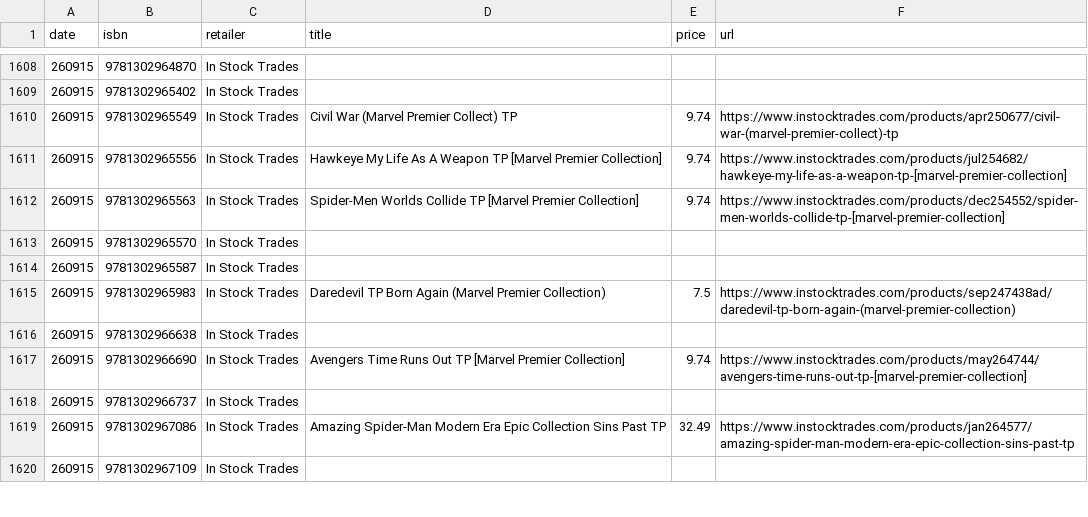
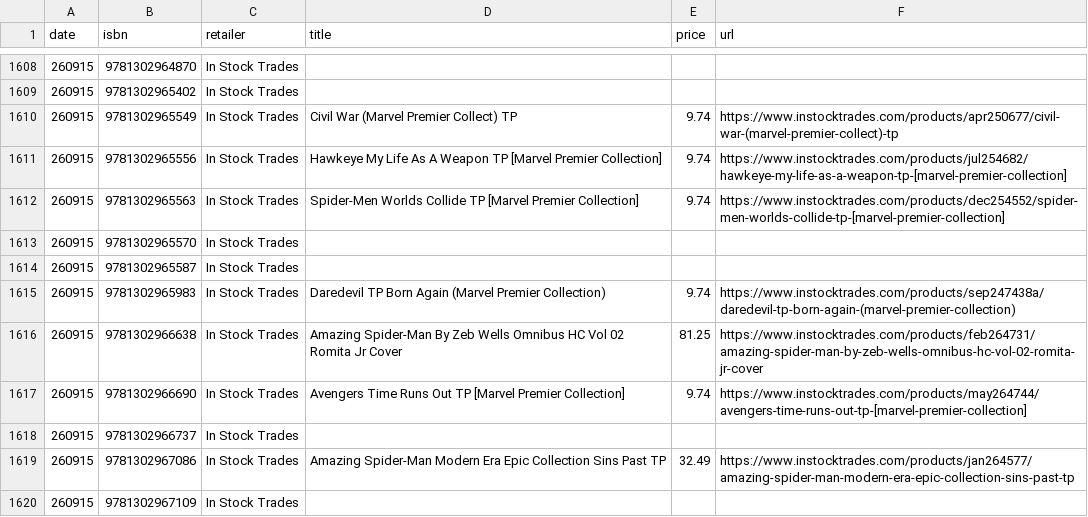
Before and after one commit to grayespinoza/graphic-novel-price-database, a CSV file: prices/prices_260915.csv, drawn as a sheet; only a part is shown, gaps mark what is left out; the diff covers the shown part only.

```diff
--- a/prices/prices_260915.csv
+++ b/prices/prices_260915.csv
@@ -1614,4 +1614,4 @@ date,isbn,retailer,title,price,url
 260915,9781302965587,In Stock Trades,,,
-260915,9781302965983,In Stock Trades,Daredevil TP Born Again (Marvel Premier Collection),7.5,https://www.instocktrades.com/products/sep247438ad/daredevil-tp-born-again-(marvel-premier-collection)
-260915,9781302966638,In Stock Trades,,,
+260915,9781302965983,In Stock Trades,Daredevil TP Born Again (Marvel Premier Collection),9.74,https://www.instocktrades.com/products/sep247438a/daredevil-tp-born-again-(marvel-premier-collection)
+260915,9781302966638,In Stock Trades,Amazing Spider-Man By Zeb Wells Omnibus HC Vol 02 Romita Jr Cover,81.25,https://www.instocktrades.com/products/feb264731/amazing-spider-man-by-zeb-wells-omnibus-hc-vol-02-romita-jr-cover
 260915,9781302966690,In Stock Trades,Avengers Time Runs Out TP [Marvel Premier Collection],9.74,https://www.instocktrades.com/products/may264744/avengers-time-runs-out-tp-[marvel-premier-collection]
```
Also changed, not shown: 96 edited cells elsewhere in this file.
